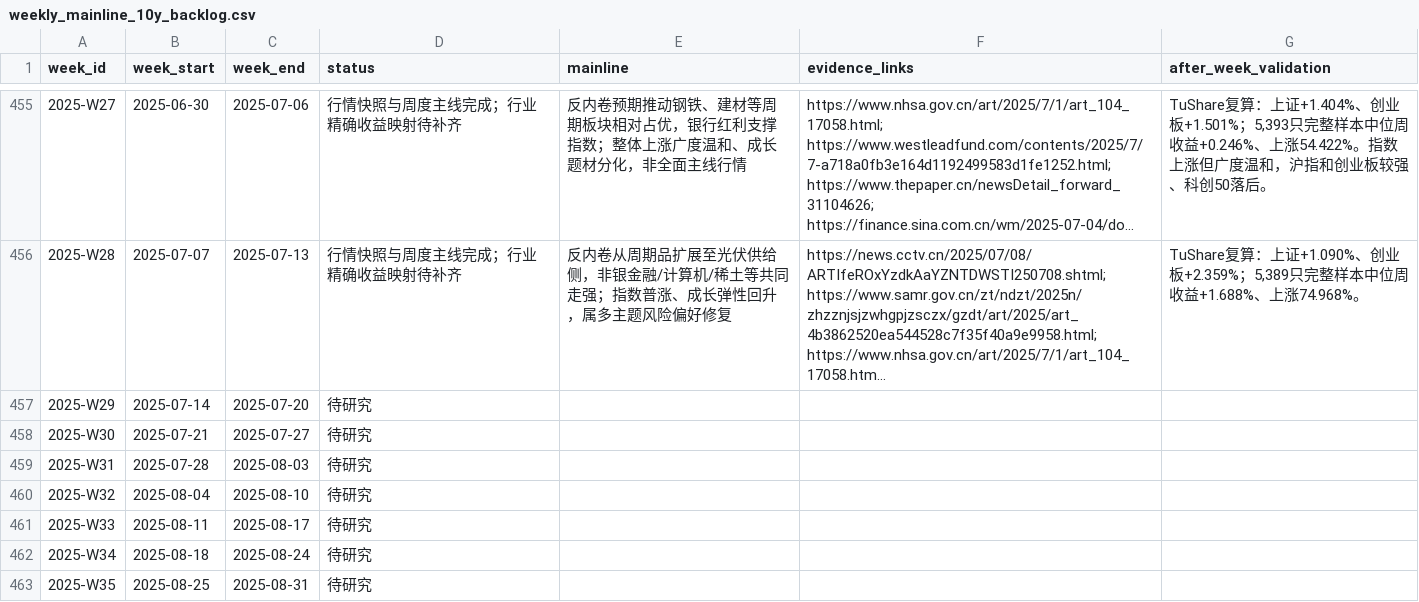
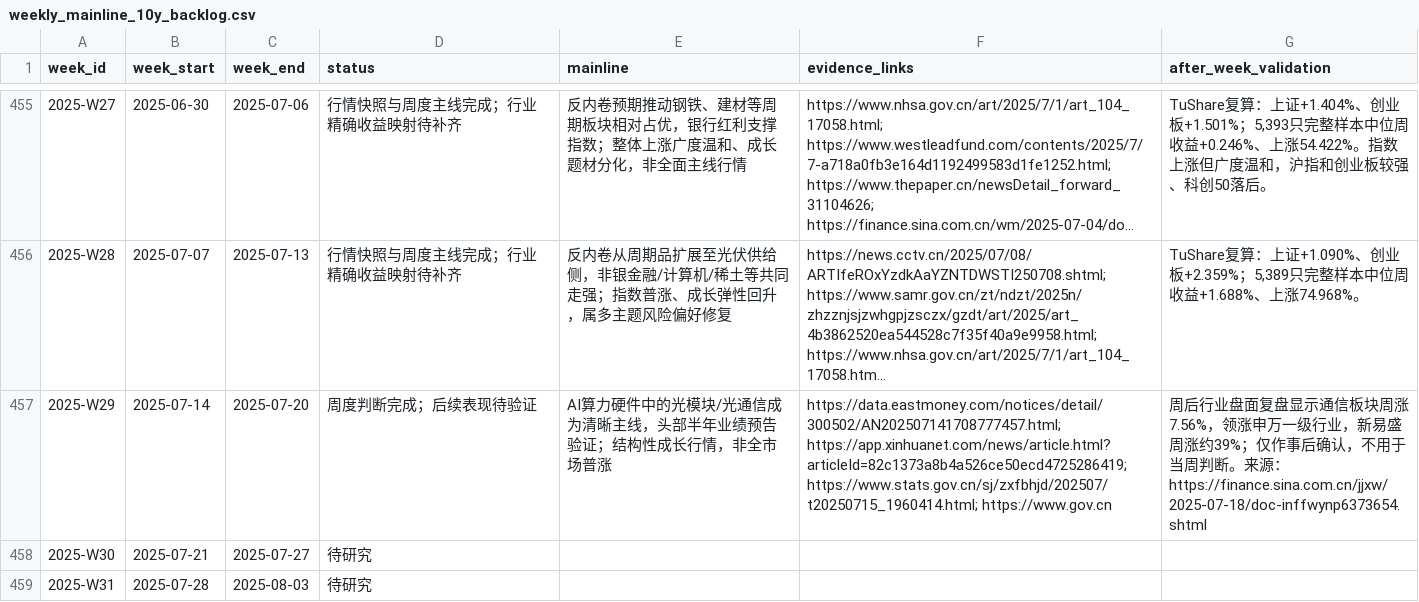
Before and after one commit to seacy19/WJ-, a CSV file: ww_research_results/weekly_mainline_10y_backlog.csv, drawn as a sheet; only a part is shown, gaps mark what is left out; the shorter side is filled out with more unchanged rows; long unchanged cells end in …; the diff names each change by its address in the sheet, - before the commit and + after, or states it on an @@ line.

Commit message:
Add 2025-W29 weekly mainline report

```diff
--- a/ww_research_results/weekly_mainline_10y_backlog.csv
+++ b/ww_research_results/weekly_mainline_10y_backlog.csv
-D457 (status): 待研究
+D457 (status): 周度判断完成；后续表现待验证
-E457 (mainline): (empty)
+E457 (mainline): AI算力硬件中的光模块/光通信成为清晰主线，头部半年业绩预告验证；结构性成长行情，非全市场普涨
-F457 (evidence_links): (empty)
+F457 (evidence_links): https://data.eastmoney.com/notices/detail/300502/AN202507141708777457.html; https://app.xinhuanet.com/news/article.html?articleId=82c1373a8b4a526ce50ecd4725286419; https://www.stats.gov.cn/sj/zxfbhjd/202507/t20250715_1960414.html; https://www.gov.cn
-G457 (after_week_validation): (empty)
+G457 (after_week_validation): 周后行业盘面复盘显示通信板块周涨7.56%，领涨申万一级行业，新易盛周涨约39%；仅作事后确认，不用于当周判断。来源：https://finance.sina.com.cn/jjxw/2025-07-18/doc-inffwynp6373654.shtml
```
Also changed, not shown: 3 other files.
